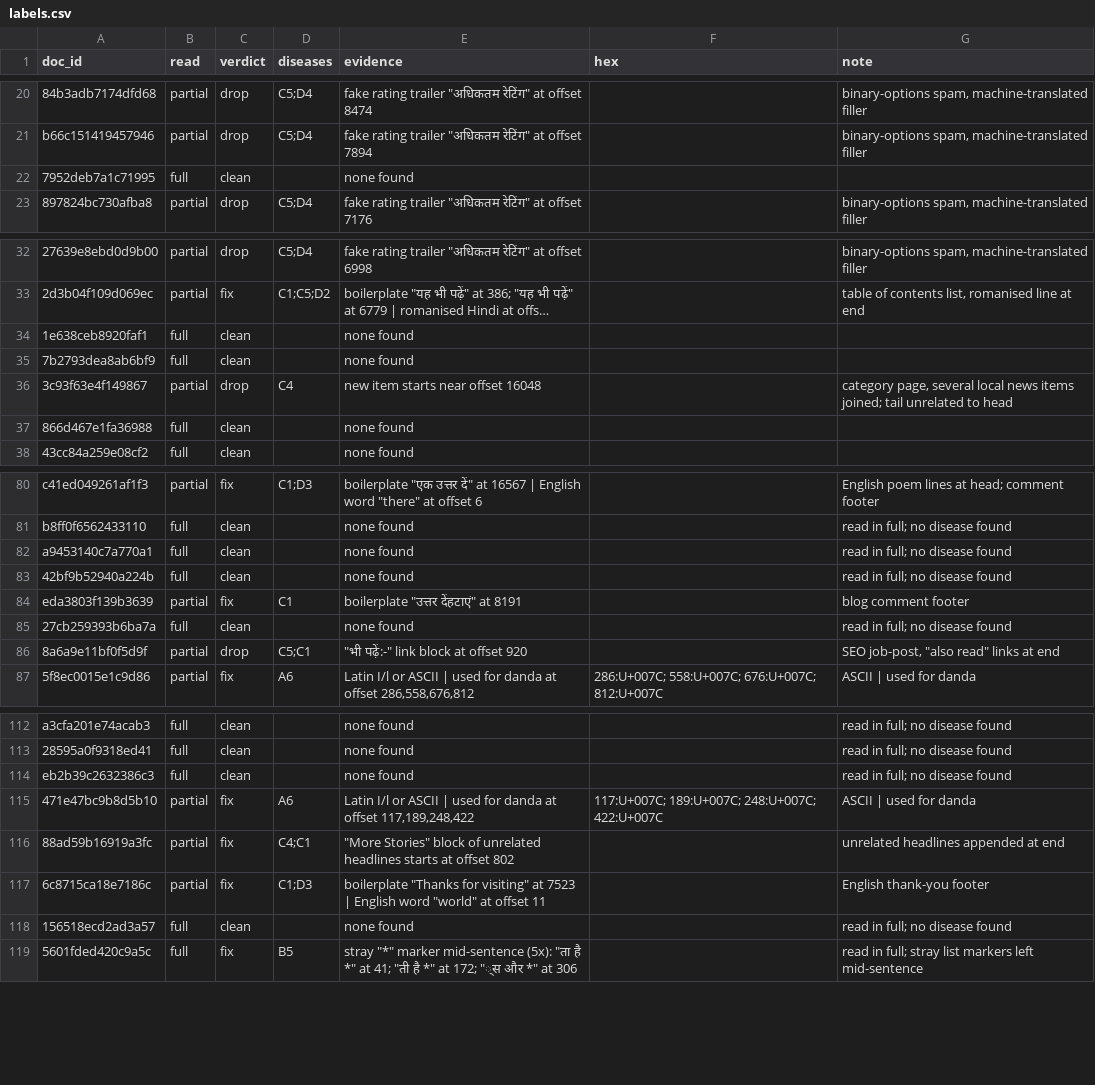
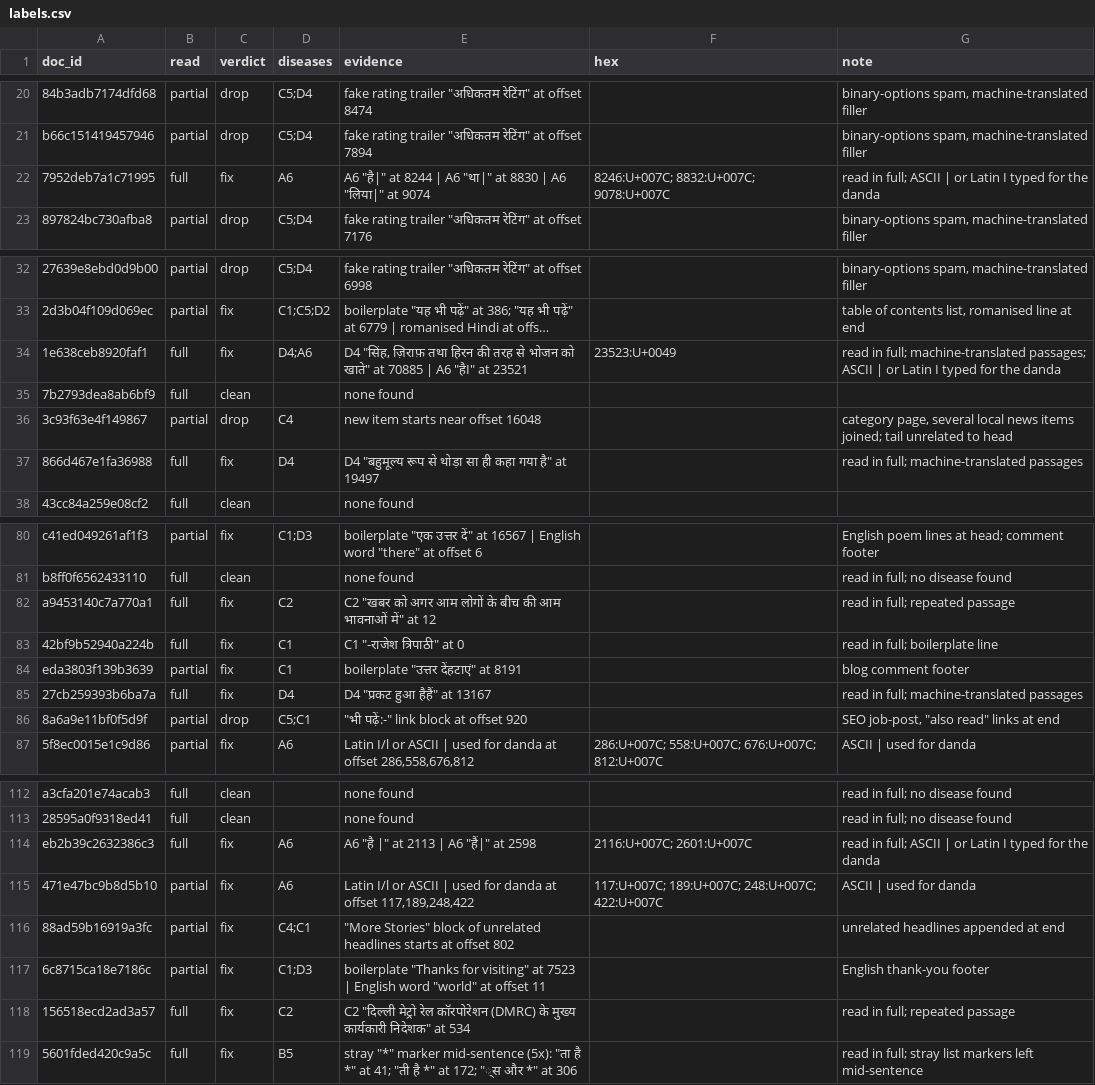
Before and after one commit to therahulbhati/era-v5-lab, a CSV file: diagnosis/submissions/ind-hi-hplt/therahulbhati/labels.csv, drawn as a sheet; only a part is shown, gaps mark what is left out; long unchanged cells end in …; the diff covers the shown part only; the diff names each change by its address in the sheet, - before the commit and + after, or states it on an @@ line.

```diff
--- a/diagnosis/submissions/ind-hi-hplt/therahulbhati/labels.csv
+++ b/diagnosis/submissions/ind-hi-hplt/therahulbhati/labels.csv
-C22 (verdict): clean
+C22 (verdict): fix
-D22 (diseases): (empty)
+D22 (diseases): A6
-E22 (evidence): none found
+E22 (evidence): A6 "है|" at 8244 | A6 "था|" at 8830 | A6 "लिया|" at 9074
-F22 (hex): (empty)
+F22 (hex): 8246:U+007C; 8832:U+007C; 9078:U+007C
-G22 (note): (empty)
+G22 (note): read in full; ASCII | or Latin I typed for the danda
-C34 (verdict): clean
+C34 (verdict): fix
-D34 (diseases): (empty)
+D34 (diseases): D4;A6
-E34 (evidence): none found
+E34 (evidence): D4 "सिंह, ज़िराफ़ तथा हिरन की तरह से भोजन को खाते" at 70885 | A6 "हैI" at 23521
-F34 (hex): (empty)
+F34 (hex): 23523:U+0049
-G34 (note): (empty)
+G34 (note): read in full; machine-translated passages; ASCII | or Latin I typed for the danda
-C37 (verdict): clean
+C37 (verdict): fix
-D37 (diseases): (empty)
+D37 (diseases): D4
-E37 (evidence): none found
+E37 (evidence): D4 "बहुमूल्य रूप से थोड़ा सा ही कहा गया है" at 19497
-G37 (note): (empty)
+G37 (note): read in full; machine-translated passages
-C82:C83 (verdict): clean
+C82:C83 (verdict): fix
-D82 (diseases): (empty)
+D82 (diseases): C2
-E82 (evidence): none found
+E82 (evidence): C2 "खबर को अगर आम लोगों के बीच की आम भावनाओं में" at 12
-G82 (note): read in full; no disease found
+G82 (note): read in full; repeated passage
-D83 (diseases): (empty)
+D83 (diseases): C1
-E83 (evidence): none found
+E83 (evidence): C1 "-राजेश त्रिपाठी" at 0
-G83 (note): read in full; no disease found
+G83 (note): read in full; boilerplate line
-C85 (verdict): clean
+C85 (verdict): fix
-D85 (diseases): (empty)
+D85 (diseases): D4
-E85 (evidence): none found
+E85 (evidence): D4 "प्रकट हुआ हैहैं" at 13167
-G85 (note): read in full; no disease found
+G85 (note): read in full; machine-translated passages
-C114 (verdict): clean
+C114 (verdict): fix
-D114 (diseases): (empty)
+D114 (diseases): A6
-E114 (evidence): none found
+E114 (evidence): A6 "है |" at 2113 | A6 "हैं|" at 2598
-F114 (hex): (empty)
+F114 (hex): 2116:U+007C; 2601:U+007C
-G114 (note): read in full; no disease found
+G114 (note): read in full; ASCII | or Latin I typed for the danda
-C118 (verdict): clean
+C118 (verdict): fix
-D118 (diseases): (empty)
+D118 (diseases): C2
-E118 (evidence): none found
+E118 (evidence): C2 "दिल्ली मेट्रो रेल कॉरपोरेशन (DMRC) के मुख्य कार्यकारी निदेशक" at 534
-G118 (note): read in full; no disease found
+G118 (note): read in full; repeated passage
```
Also changed, not shown: 49 edited cells elsewhere in this file, 1 other file.
